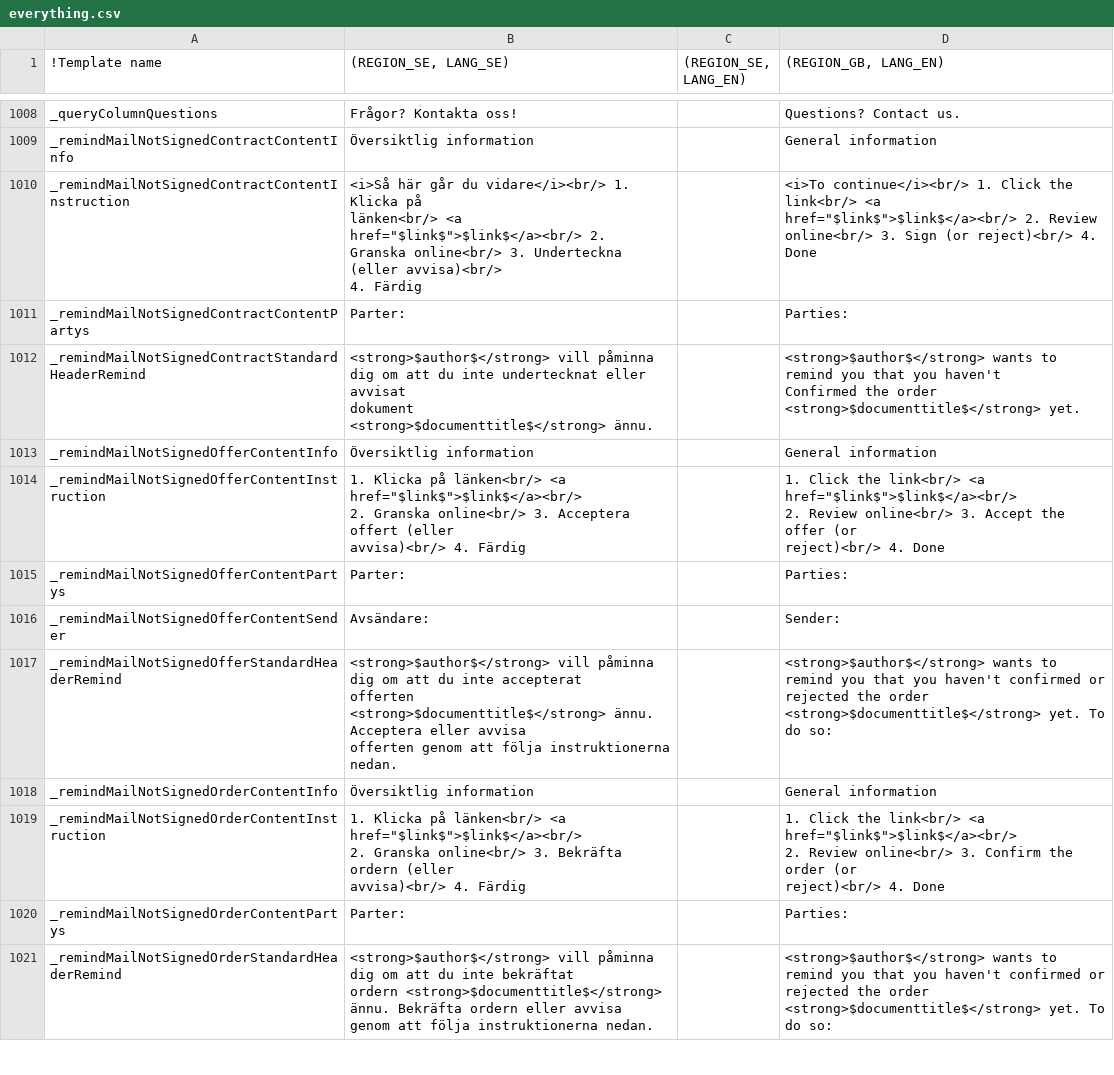
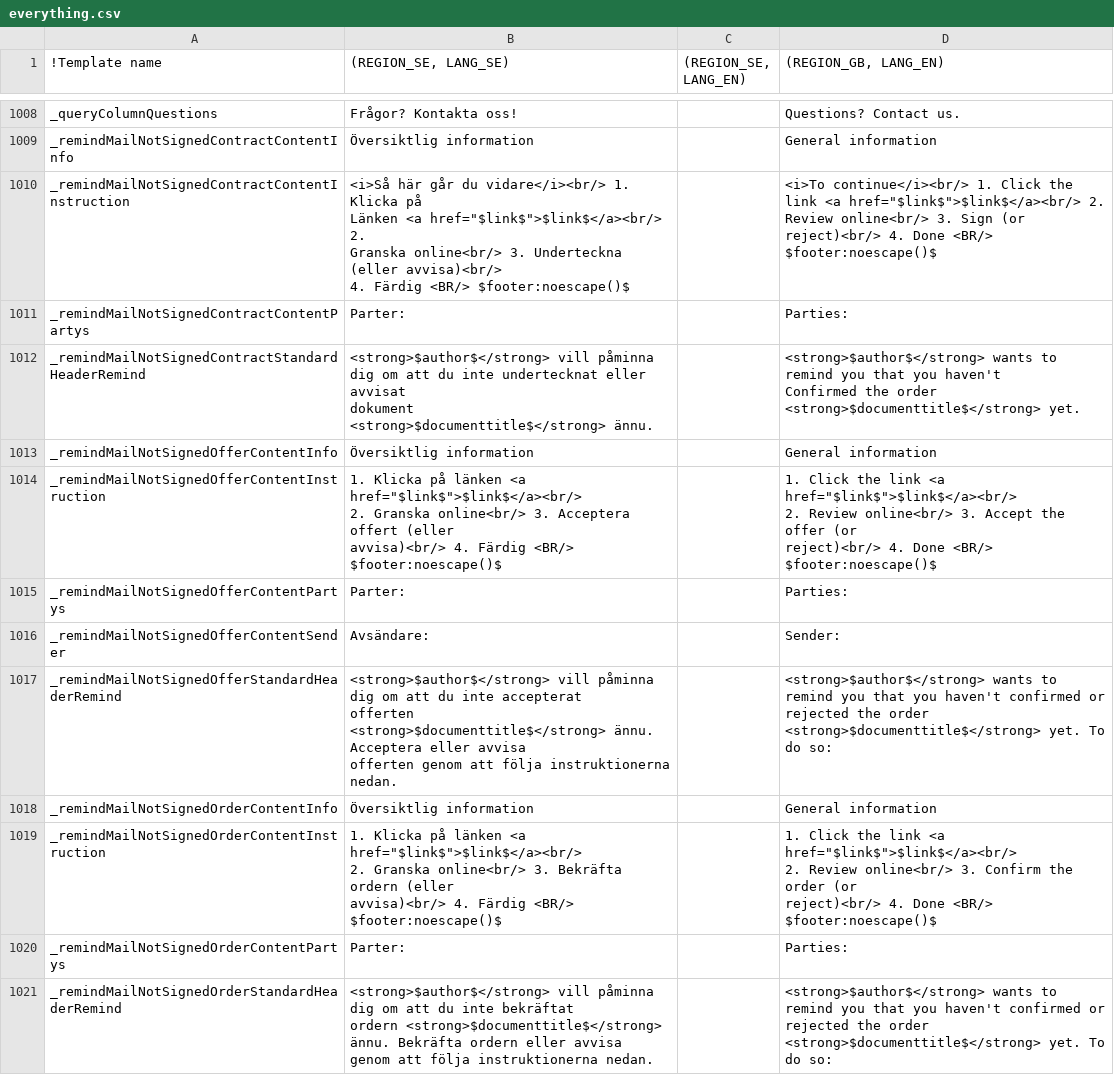
Before and after one commit to scrive/scrive-apidocs, a CSV file: texts/everything.csv, drawn as a sheet; only a part is shown, gaps mark what is left out; ↵ is a line break in a cell; the diff names each change by its address in the sheet, - before the commit and + after, or states it on an @@ line.

```diff
--- a/texts/everything.csv
+++ b/texts/everything.csv
-B1010 ((REGION_SE, LANG_SE)): …Klicka på ↵ länken<br/> <a href="$link$">$link$</a><br/> 2. ↵ Granska online<br/> 3. Underteckna (eller avvisa)<br/> ↵ 4. Färdig
+B1010 ((REGION_SE, LANG_SE)): …Klicka på ↵ Länken <a href="$link$">$link$</a><br/> 2. ↵ Granska online<br/> 3. Underteckna (eller avvisa)<br/> ↵ 4. Färdig <BR/> $footer:noescape()$
-D1010 ((REGION_GB, LANG_EN)): …Click the link<br/> <a href="$link$">$link$</a><br/> 2. Review online<br/> 3. Sign (or reject)<br/> 4. Done
+D1010 ((REGION_GB, LANG_EN)): …Click the link <a href="$link$">$link$</a><br/> 2. Review online<br/> 3. Sign (or reject)<br/> 4. Done <BR/> $footer:noescape()$
-B1014 ((REGION_SE, LANG_SE)): …Klicka på länken<br/> <a href="$link$">$link$</a><br/> ↵ 2. Granska online<br/> 3. Acceptera offert (eller ↵ avvisa)<br/> 4. Färdig
+B1014 ((REGION_SE, LANG_SE)): …Klicka på länken <a href="$link$">$link$</a><br/> ↵ 2. Granska online<br/> 3. Acceptera offert (eller ↵ avvisa)<br/> 4. Färdig <BR/> $footer:noescape()$
-D1014 ((REGION_GB, LANG_EN)): …Click the link<br/> <a href="$link$">$link$</a><br/> ↵ 2. Review online<br/> 3. Accept the offer (or ↵ reject)<br/> 4. Done
+D1014 ((REGION_GB, LANG_EN)): …Click the link <a href="$link$">$link$</a><br/> ↵ 2. Review online<br/> 3. Accept the offer (or ↵ reject)<br/> 4. Done <BR/> $footer:noescape()$
-B1019 ((REGION_SE, LANG_SE)): …Klicka på länken<br/> <a href="$link$">$link$</a><br/> ↵ 2. Granska online<br/> 3. Bekräfta ordern (eller ↵ avvisa)<br/> 4. Färdig
+B1019 ((REGION_SE, LANG_SE)): …Klicka på länken <a href="$link$">$link$</a><br/> ↵ 2. Granska online<br/> 3. Bekräfta ordern (eller ↵ avvisa)<br/> 4. Färdig <BR/> $footer:noescape()$
-D1019 ((REGION_GB, LANG_EN)): …Click the link<br/> <a href="$link$">$link$</a><br/> ↵ 2. Review online<br/> 3. Confirm the order (or ↵ reject)<br/> 4. Done
+D1019 ((REGION_GB, LANG_EN)): …Click the link <a href="$link$">$link$</a><br/> ↵ 2. Review online<br/> 3. Confirm the order (or ↵ reject)<br/> 4. Done <BR/> $footer:noescape()$
```
Also changed, not shown: 7 other files.
